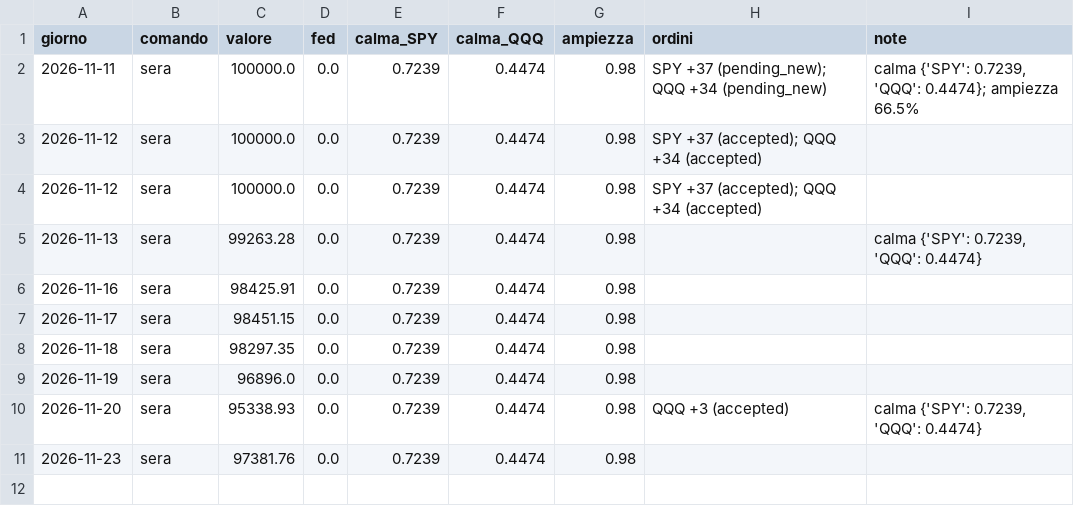
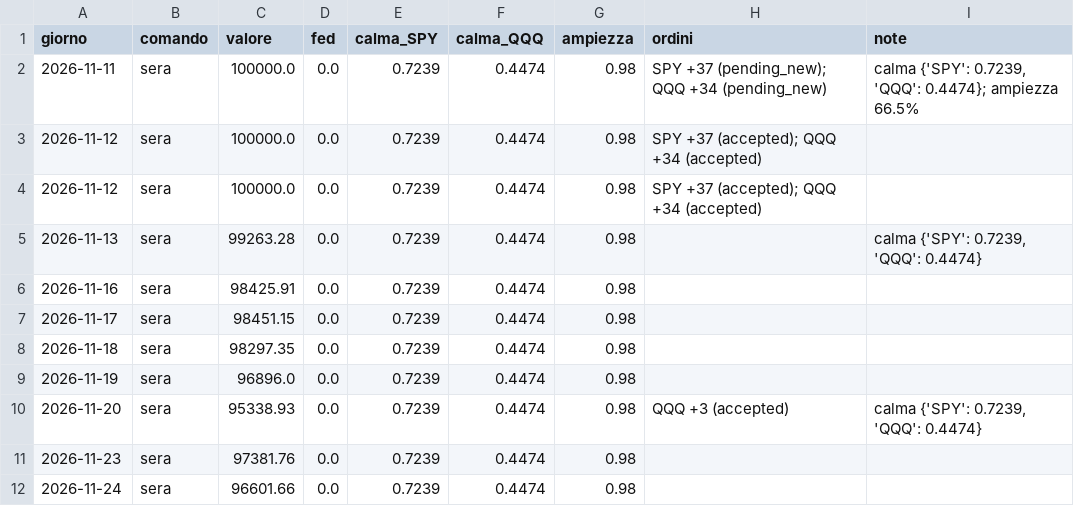
Before and after one commit to alessiobaljak/agentic_trading_system, a CSV file: stock/avanti/miscela_diario.csv, drawn as a sheet.

```diff
--- a/stock/avanti/miscela_diario.csv
+++ b/stock/avanti/miscela_diario.csv
@@ -11 +11,2 @@ giorno,comando,valore,fed,calma_SPY,calma_QQQ,ampiezza,ordini,note
 2026-11-23,sera,97381.76,0.0,0.7239,0.4474,0.98,,
+2026-11-24,sera,96601.66,0.0,0.7239,0.4474,0.98,,
```
Also changed, not shown: 1 other file.
